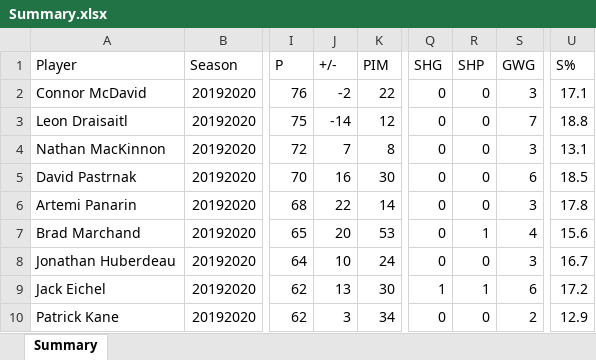
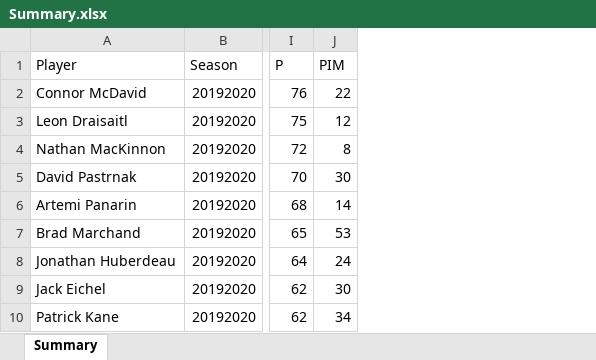
Before and after one commit to osmanamjad/Fantasy-Hockey-Projector, an Excel workbook: Summary.xlsx, sheet Summary, drawn as a sheet; only a part is shown, gaps mark what is left out; values as stored, in another font and other column widths than the file's, no borders; the diff names each change by its address in the sheet, - before the commit and + after, or states it on an @@ line.

Commit message:
removed stats that arent indicative of true player ability

```diff
--- a/Summary.xlsx (sheet Summary)
+++ b/Summary.xlsx (sheet Summary)
-column J (+/-), rows 2-10: -2 | -14 | 7 | 16 | 22 | 20 | 10 | 13 | 3
-column Q (SHG), rows 2-10: 0 | 0 | 0 | 0 | 0 | 0 | 0 | 1 | 0
-column R (SHP), rows 2-10: 0 | 0 | 0 | 0 | 0 | 1 | 0 | 1 | 0
-column S (GWG), rows 2-10: 3 | 7 | 3 | 6 | 3 | 4 | 3 | 6 | 2
-column U (S%), rows 2-10: 17.1 | 18.8 | 13.1 | 18.5 | 17.8 | 15.6 | 16.7 | 17.2 | 12.9
```
